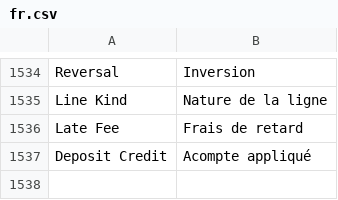
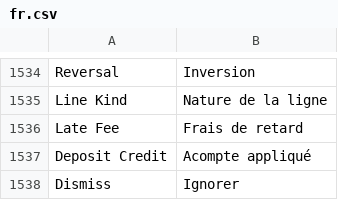
Before and after one commit to Endsi3g/cortex-erp-ai-native, a CSV file: apps/cortex_rental/cortex_rental/translations/fr.csv, drawn as a sheet; only a part is shown, gaps mark what is left out.

```diff
--- a/apps/cortex_rental/cortex_rental/translations/fr.csv
+++ b/apps/cortex_rental/cortex_rental/translations/fr.csv
@@ -1988 +1988,2 @@ Late Fee,Frais de retard
 Deposit Credit,Acompte appliqué
+Dismiss,Ignorer
```
Also changed, not shown: 4 other files.
